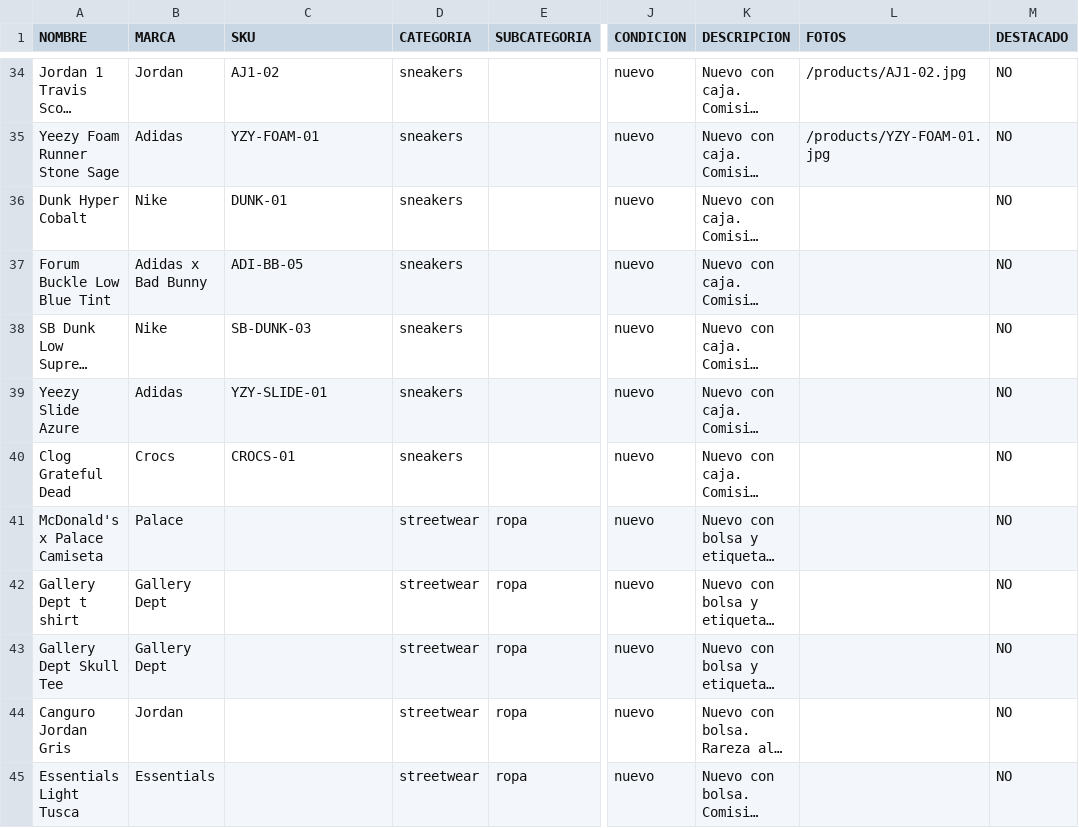
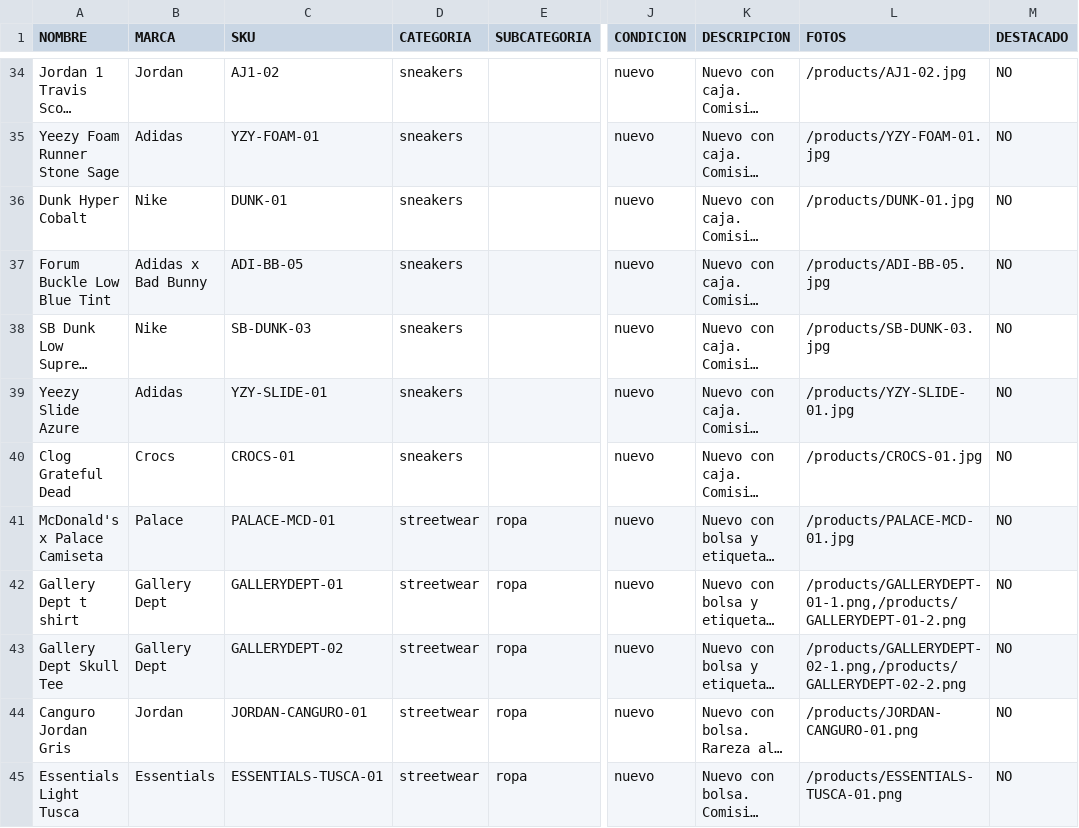
Before and after one commit to pitzsneakerscol-ui/pitsneakers-web, a CSV file: docs/inventario-pitsneakers.csv, drawn as a sheet; only a part is shown, gaps mark what is left out; long unchanged cells end in …; the diff covers the shown part only; the diff names each change by its address in the sheet, - before the commit and + after, or states it on an @@ line.

```diff
--- a/docs/inventario-pitsneakers.csv
+++ b/docs/inventario-pitsneakers.csv
-L36 (FOTOS): (empty)
+L36 (FOTOS): /products/DUNK-01.jpg
-L37 (FOTOS): (empty)
+L37 (FOTOS): /products/ADI-BB-05.jpg
-L38 (FOTOS): (empty)
+L38 (FOTOS): /products/SB-DUNK-03.jpg
-L39 (FOTOS): (empty)
+L39 (FOTOS): /products/YZY-SLIDE-01.jpg
-L40 (FOTOS): (empty)
+L40 (FOTOS): /products/CROCS-01.jpg
-C41 (SKU): (empty)
+C41 (SKU): PALACE-MCD-01
-L41 (FOTOS): (empty)
+L41 (FOTOS): /products/PALACE-MCD-01.jpg
-C42 (SKU): (empty)
+C42 (SKU): GALLERYDEPT-01
-L42 (FOTOS): (empty)
+L42 (FOTOS): /products/GALLERYDEPT-01-1.png,/products/GALLERYDEPT-01-2.png
-C43 (SKU): (empty)
+C43 (SKU): GALLERYDEPT-02
-L43 (FOTOS): (empty)
+L43 (FOTOS): /products/GALLERYDEPT-02-1.png,/products/GALLERYDEPT-02-2.png
-C44 (SKU): (empty)
+C44 (SKU): JORDAN-CANGURO-01
-L44 (FOTOS): (empty)
+L44 (FOTOS): /products/JORDAN-CANGURO-01.png
-C45 (SKU): (empty)
+C45 (SKU): ESSENTIALS-TUSCA-01
-L45 (FOTOS): (empty)
+L45 (FOTOS): /products/ESSENTIALS-TUSCA-01.png
```
Also changed, not shown: 15 edited cells elsewhere in this file, 24 other files.
